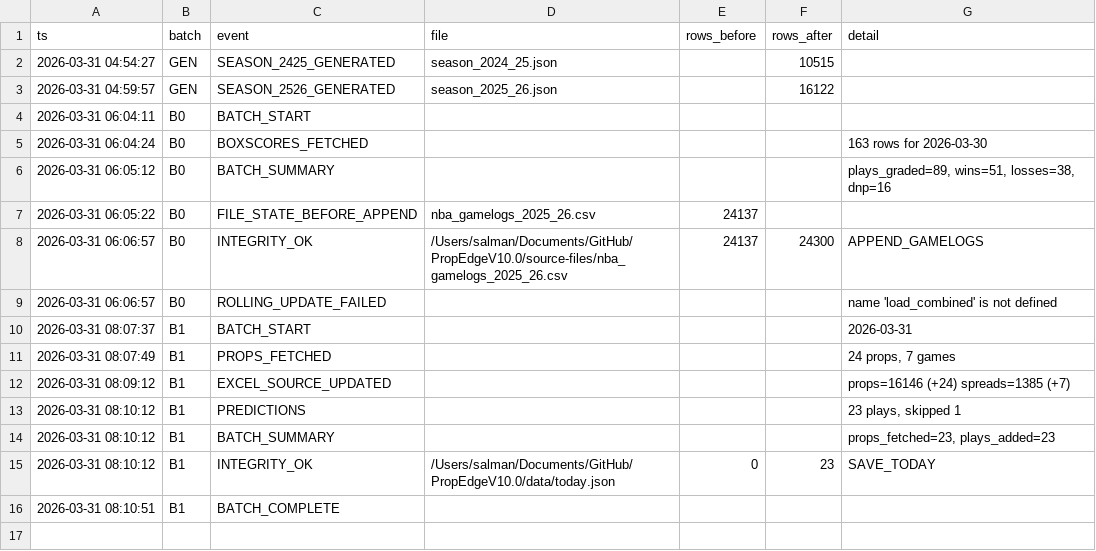
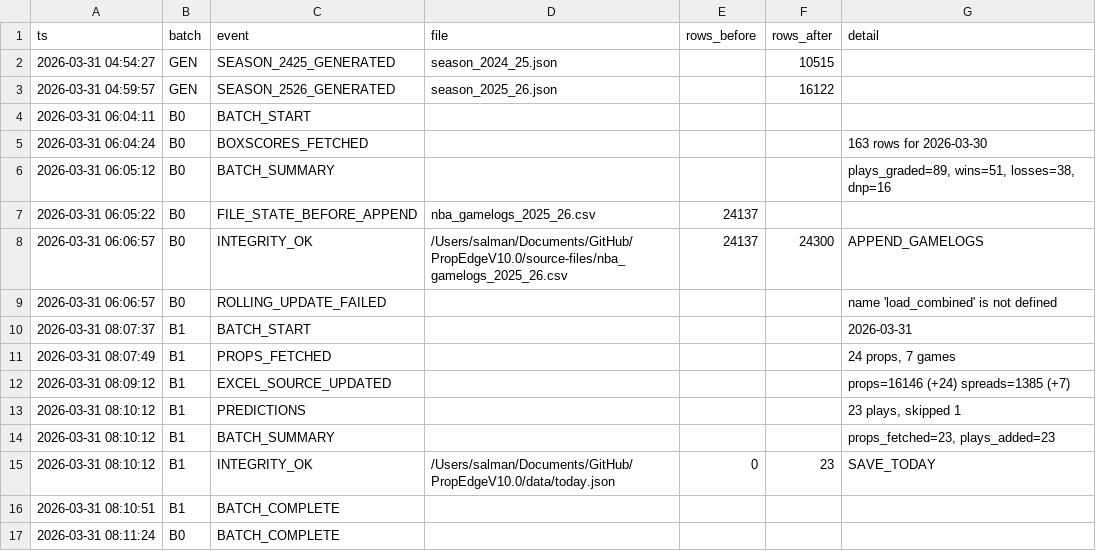
Before and after one commit to iamwerewolf1007/PropEdgeV10.0, a CSV file: data/audit_log.csv, drawn as a sheet.

```diff
--- a/data/audit_log.csv
+++ b/data/audit_log.csv
@@ -16 +16,2 @@ ts,batch,event,file,rows_before,rows_after,detail
 2026-03-31 08:10:51,B1,BATCH_COMPLETE,,,,
+2026-03-31 08:11:24,B0,BATCH_COMPLETE,,,,
```
Also changed, not shown: 2 other files.
